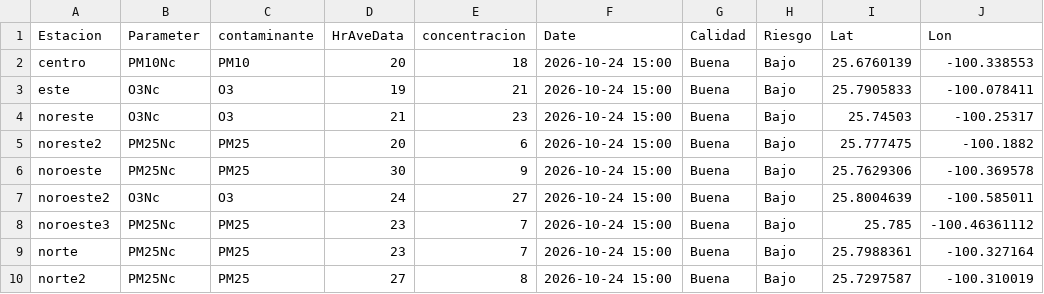
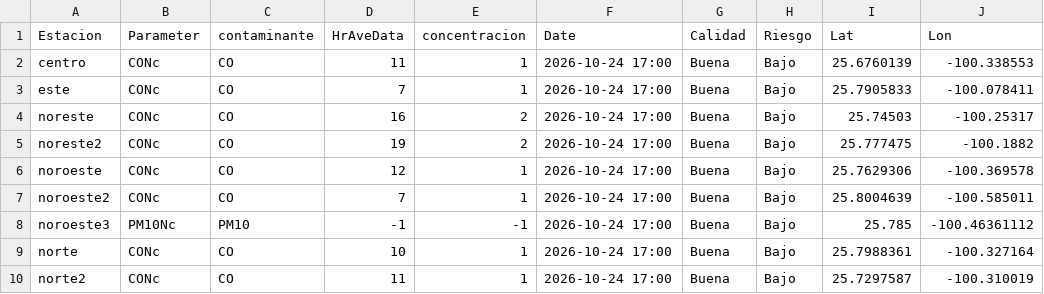
Before and after one commit to LuisRodarteC/AIRENL, a CSV file: aire_monterrey.csv, drawn as a sheet; only a part is shown; the diff covers the shown part only; the diff names each change by its address in the sheet, - before the commit and + after, or states it on an @@ line.

```diff
--- a/aire_monterrey.csv
+++ b/aire_monterrey.csv
-B2 (Parameter): PM10Nc
+B2 (Parameter): CONc
-C2 (contaminante): PM10
+C2 (contaminante): CO
-D2 (HrAveData): 20
+D2 (HrAveData): 11
-E2 (concentracion): 18
+E2 (concentracion): 1
-F2:F10 (Date): 2026-10-24 15:00
+F2:F10 (Date): 2026-10-24 17:00
-B3:B4 (Parameter): O3Nc
+B3:B4 (Parameter): CONc
-C3:C4 (contaminante): O3
+C3:C4 (contaminante): CO
-D3 (HrAveData): 19
+D3 (HrAveData): 7
-E3 (concentracion): 21
+E3 (concentracion): 1
-D4 (HrAveData): 21
+D4 (HrAveData): 16
-E4 (concentracion): 23
+E4 (concentracion): 2
-B5:B6 (Parameter): PM25Nc
+B5:B6 (Parameter): CONc
-C5:C6 (contaminante): PM25
+C5:C6 (contaminante): CO
-D5 (HrAveData): 20
+D5 (HrAveData): 19
-E5 (concentracion): 6
+E5 (concentracion): 2
-D6 (HrAveData): 30
+D6 (HrAveData): 12
-E6 (concentracion): 9
+E6 (concentracion): 1
-B7 (Parameter): O3Nc
+B7 (Parameter): CONc
-C7 (contaminante): O3
+C7 (contaminante): CO
-D7 (HrAveData): 24
+D7 (HrAveData): 7
-E7 (concentracion): 27
+E7 (concentracion): 1
-B8 (Parameter): PM25Nc
+B8 (Parameter): PM10Nc
-C8 (contaminante): PM25
+C8 (contaminante): PM10
-D8 (HrAveData): 23
+D8 (HrAveData): -1
-E8 (concentracion): 7
+E8 (concentracion): -1
-B9:B10 (Parameter): PM25Nc
+B9:B10 (Parameter): CONc
-C9:C10 (contaminante): PM25
+C9:C10 (contaminante): CO
-D9 (HrAveData): 23
+D9 (HrAveData): 10
-E9 (concentracion): 7
+E9 (concentracion): 1
-D10 (HrAveData): 27
+D10 (HrAveData): 11
-E10 (concentracion): 8
+E10 (concentracion): 1
```
Also changed, not shown: 24 edited cells elsewhere in this file, aire_indice_api_ancho.csv, 1 other file.
